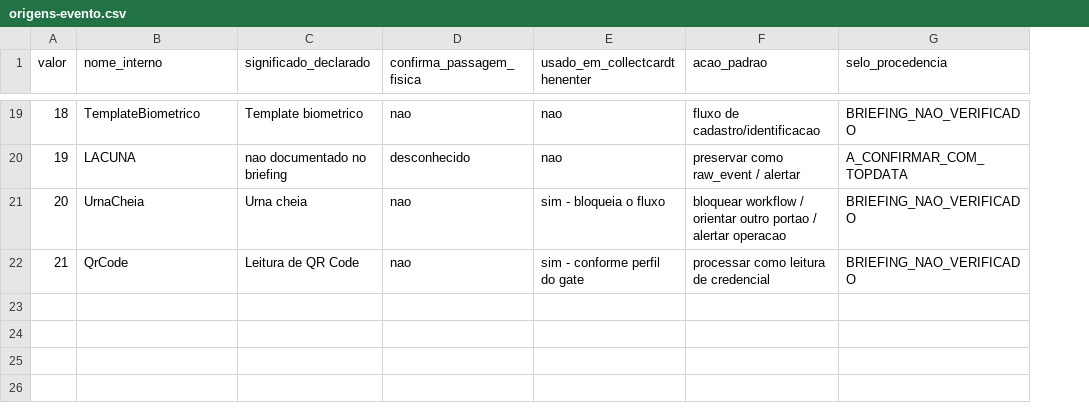
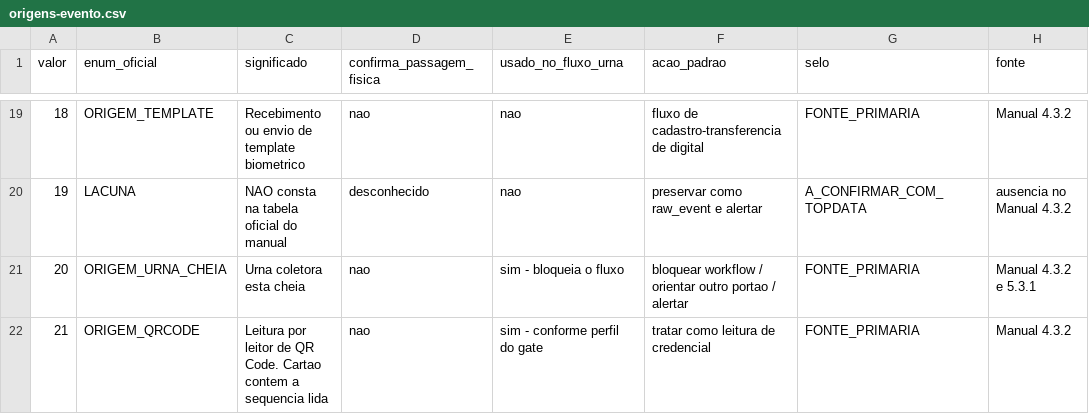
Before and after one commit to rcarvalhocwb/conexao-topdata, a CSV file: docs/compatibility-matrix/origens-evento.csv, drawn as a sheet; only a part is shown, gaps mark what is left out; removed rows and columns are numbered as before the commit, all else as after; the diff covers the shown part only; the diff names each change by its address in the sheet, - before the commit and + after, or states it on an @@ line.

```diff
--- a/docs/compatibility-matrix/origens-evento.csv
+++ b/docs/compatibility-matrix/origens-evento.csv
-column C (significado_declarado), rows 19-22: Template biometrico | nao documentado no briefing | Urna cheia | Leitura de QR Code
+column C (significado), rows 19-22: Recebimento ou envio de template biometrico | NAO consta na tabela oficial do manual | Urna coletora esta cheia | Leitura por leitor de QR Code. Cartao contem a sequencia lida
+column H (fonte), rows 19-22: Manual 4.3.2 | ausencia no Manual 4.3.2 | Manual 4.3.2 e 5.3.1 | Manual 4.3.2
-B1: nome_interno
+B1: enum_oficial
-E1: usado_em_collectcardthenenter
+E1: usado_no_fluxo_urna
-G1: selo_procedencia
+G1: selo
-B19 (enum_oficial): TemplateBiometrico
+B19 (enum_oficial): ORIGEM_TEMPLATE
-F19 (acao_padrao): fluxo de cadastro/identificacao
+F19 (acao_padrao): fluxo de cadastro-transferencia de digital
-G19 (selo): BRIEFING_NAO_VERIFICADO
+G19 (selo): FONTE_PRIMARIA
-F20 (acao_padrao): preservar como raw_event / alertar
+F20 (acao_padrao): preservar como raw_event e alertar
-B21 (enum_oficial): UrnaCheia
+B21 (enum_oficial): ORIGEM_URNA_CHEIA
-F21 (acao_padrao): …/ alertar operacao
+F21 (acao_padrao): …/ alertar
-G21:G22 (selo): BRIEFING_NAO_VERIFICADO
+G21:G22 (selo): FONTE_PRIMARIA
-B22 (enum_oficial): QrCode
+B22 (enum_oficial): ORIGEM_QRCODE
-F22 (acao_padrao): processar como leitura de credencial
+F22 (acao_padrao): tratar como leitura de credencial
```
Also changed, not shown: 41 edited cells elsewhere in this file, docs/compatibility-matrix/funcoes-easyinner.csv, docs/compatibility-matrix/modelos.csv, 14 other files.
